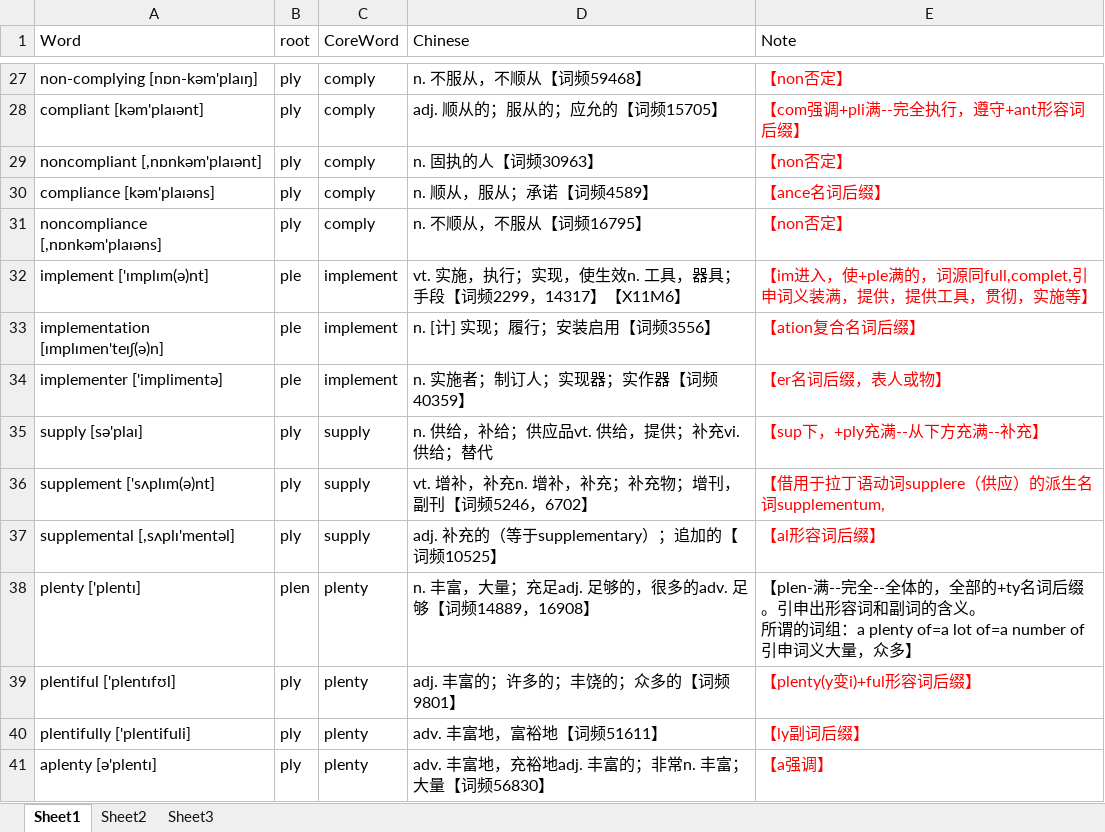
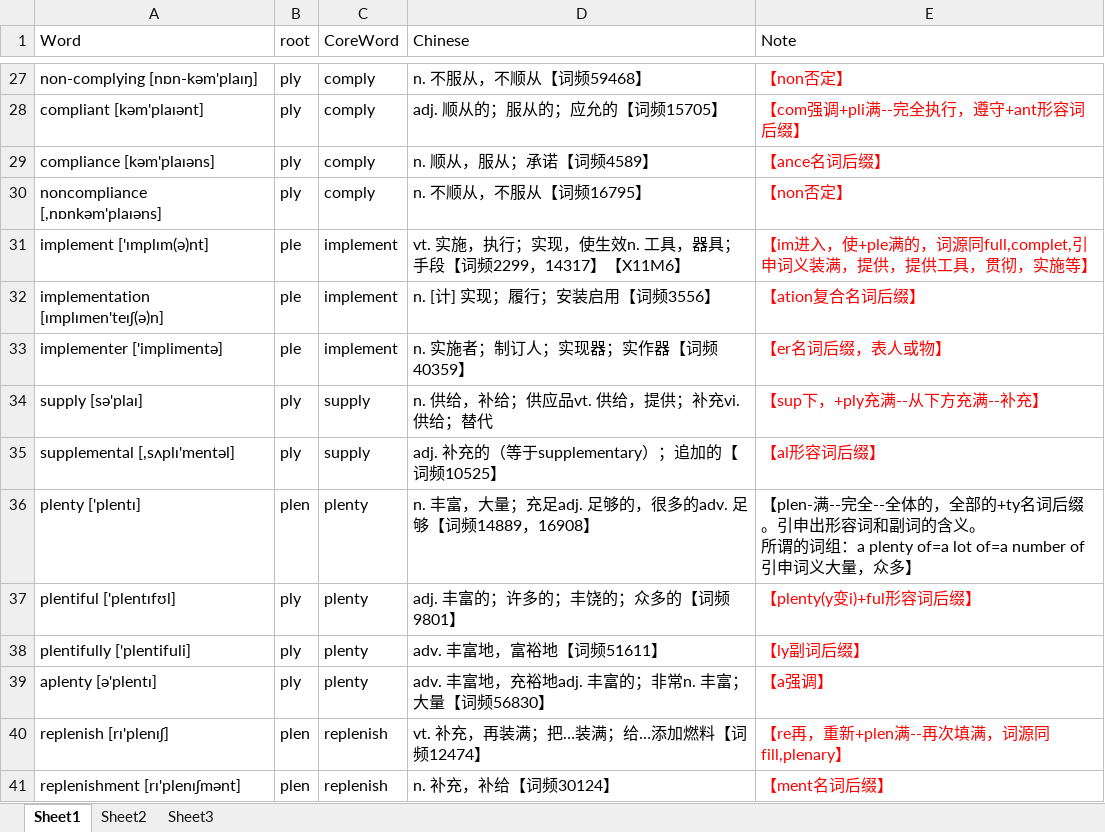
Before and after one commit to kejiaweiren/english, an Excel workbook: 词汇/数据库导入/026.-ple(t)-=-plet-=-pli-=-ply-=-plen(i)-to fill,full装满（的）.xlsx, sheet Sheet1, drawn as a sheet; only a part is shown, gaps mark what is left out; the shorter side is filled out with more unchanged rows; values as stored, in another font and other column widths than the file's, no borders; the diff names each change by its address in the sheet, - before the commit and + after, or states it on an @@ line.

```diff
--- a/词汇/数据库导入/026.-ple(t)-=-plet-=-pli-=-ply-=-plen(i)-to fill,full装满（的）.xlsx (sheet Sheet1)
+++ b/词汇/数据库导入/026.-ple(t)-=-plet-=-pli-=-ply-=-plen(i)-to fill,full装满（的）.xlsx (sheet Sheet1)
-row 29: noncompliant [,nɒnkəm'plaɪənt] | ply | comply | n. 固执的人【词频30963】 | 【non否定】
-row 36: supplement ['sʌplɪm(ə)nt] | ply | supply | vt. 增补，补充n. 增补，补充；补充物；增刊，副刊【词频5246，6702】 | 【借用于拉丁语动词supplere（供应）的派生名词supplementum,
```
Also changed, not shown: 词汇/数据库导入/014.-sit-=-sid-=-sed-=-sess-坐.xlsx, 22 other files.
